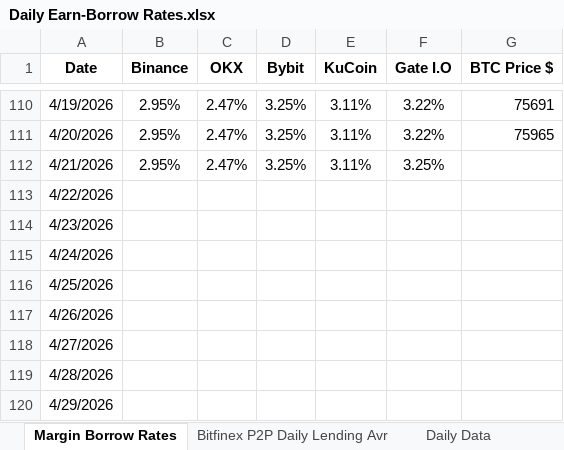
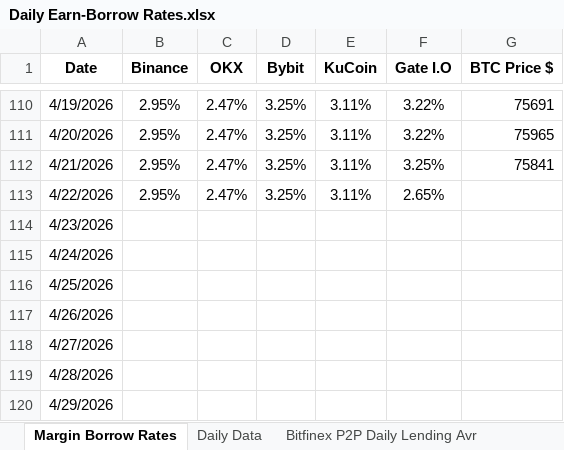
Before and after one commit to batuhanhelvaci-hub/Crypto-Loan, an Excel workbook: Daily Earn-Borrow Rates.xlsx, sheet Margin Borrow Rates, drawn as a sheet; only a part is shown, gaps mark what is left out; values as stored, in another font and other column widths than the file's, no borders; the diff names each change by its address in the sheet, - before the commit and + after, or states it on an @@ line.

Commit message:
Daily Updated
22.04.2026 daily data updated

```diff
--- a/Daily Earn-Borrow Rates.xlsx (sheet Margin Borrow Rates)
+++ b/Daily Earn-Borrow Rates.xlsx (sheet Margin Borrow Rates)
@@ sheet tab order changed: Margin Borrow Rates | Daily Data | Bitfinex P2P Daily Lending Avr @@
-G112 (BTC Price $): (empty)
+G112 (BTC Price $): 75841
-B113 (Binance): (empty)
+B113 (Binance): 2.95%
-C113 (OKX): (empty)
+C113 (OKX): 2.47%
-D113 (Bybit): (empty)
+D113 (Bybit): 3.25%
-E113 (KuCoin): (empty)
+E113 (KuCoin): 3.11%
-F113 (Gate I.O): (empty)
+F113 (Gate I.O): 2.65%
```
Also changed, not shown: sheet Daily Data, other sheet tabs, charts or pictures.
